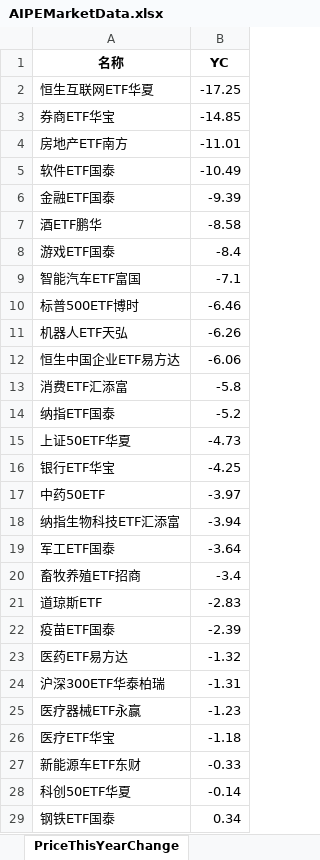
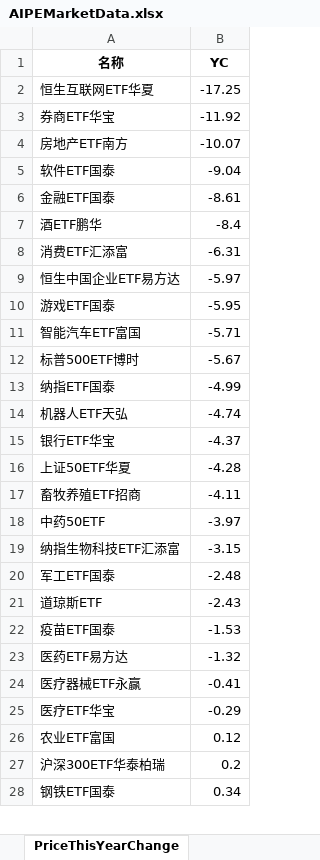
Before and after one commit to digital-era/AIPEMarketDashboard, an Excel workbook: AIPEMarketData.xlsx, sheet PriceThisYearChange, drawn as a sheet; only a part is shown; values as stored, in another font and other column widths than the file's, no borders; removed rows and columns are numbered as before the commit, all else as after; the diff covers the shown part only; the diff names each change by its address in the sheet, - before the commit and + after, or states it on an @@ line.

```diff
--- a/AIPEMarketData.xlsx (sheet PriceThisYearChange)
+++ b/AIPEMarketData.xlsx (sheet PriceThisYearChange)
-B3 (YC): -14.85
+B3 (YC): -11.92
-B4 (YC): -11.01
+B4 (YC): -10.07
-B5 (YC): -10.49
+B5 (YC): -9.04
-B6 (YC): -9.39
+B6 (YC): -8.61
-B7 (YC): -8.58
+B7 (YC): -8.4
+row 8: 消费ETF汇添富 | -6.31
+row 9: 恒生中国企业ETF易方达 | -5.97
-B10 (YC): -8.4
+B10 (YC): -5.95
-B11 (YC): -7.1
+B11 (YC): -5.71
-B12 (YC): -6.46
+B12 (YC): -5.67
-row 11: 机器人ETF天弘 | -6.26
-row 12: 恒生中国企业ETF易方达 | -6.06
-row 13: 消费ETF汇添富 | -5.8
-B13 (YC): -5.2
+B13 (YC): -4.99
-row 15: 上证50ETF华夏 | -4.73
+row 14: 机器人ETF天弘 | -4.74
-B15 (YC): -4.25
+B15 (YC): -4.37
+row 16: 上证50ETF华夏 | -4.28
+row 17: 畜牧养殖ETF招商 | -4.11
-B19 (YC): -3.94
+B19 (YC): -3.15
-B20 (YC): -3.64
+B20 (YC): -2.48
-row 20: 畜牧养殖ETF招商 | -3.4
-B21 (YC): -2.83
+B21 (YC): -2.43
-B22 (YC): -2.39
+B22 (YC): -1.53
-row 24: 沪深300ETF华泰柏瑞 | -1.31
-B24 (YC): -1.23
+B24 (YC): -0.41
-B25 (YC): -1.18
+B25 (YC): -0.29
-row 27: 新能源车ETF东财 | -0.33
-row 28: 科创50ETF华夏 | -0.14
+row 26: 农业ETF富国 | 0.12
+row 27: 沪深300ETF华泰柏瑞 | 0.2
```
Also changed, not shown: 18 added rows, 17 removed rows and 18 edited cells elsewhere in this sheet, sheet DistributeHotIndustry, sheet TopStockInTopPotScore, sheet ShareThisYearChange, sheet TopStockIn5DaysMainFund, sheet PriceChangeFrom2021, sheet ShareChangeFrom2021, 7 more sheets, 1 other file.
